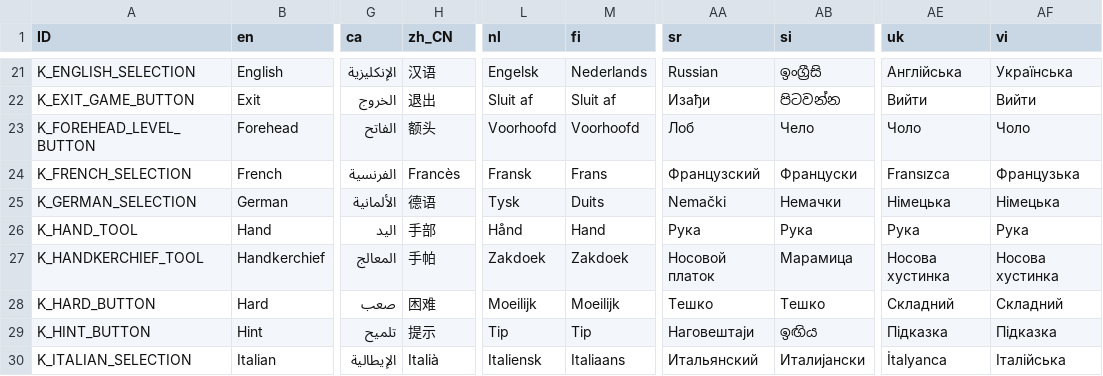
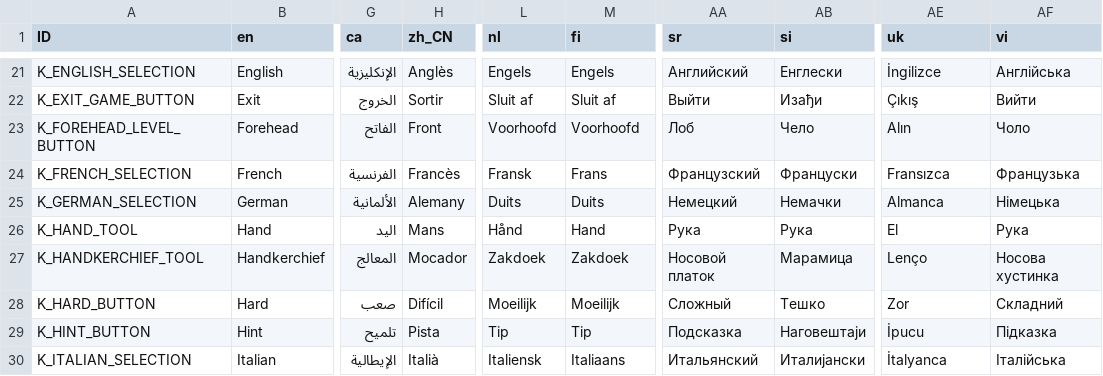
Before and after one commit to Crazy-Marvin/PimplePopper, a CSV file: assets/i18n/translation.csv, drawn as a sheet; only a part is shown, gaps mark what is left out; the diff covers the shown part only; the diff names each change by its address in the sheet, - before the commit and + after, or states it on an @@ line.

```diff
--- a/assets/i18n/translation.csv
+++ b/assets/i18n/translation.csv
-H21 (zh_CN): 汉语
+H21 (zh_CN): Anglès
-L21 (nl): Engelsk
+L21 (nl): Engels
-M21 (fi): Nederlands
+M21 (fi): Engels
-AA21 (sr): Russian
+AA21 (sr): Английский
-AB21 (si): ඉංග්‍රීසි
+AB21 (si): Енглески
-AE21 (uk): Англійська
+AE21 (uk): İngilizce
-AF21 (vi): Українська
+AF21 (vi): Англійська
-H22 (zh_CN): 退出
+H22 (zh_CN): Sortir
-AA22 (sr): Изађи
+AA22 (sr): Выйти
-AB22 (si): පිටවන්න
+AB22 (si): Изађи
-AE22 (uk): Вийти
+AE22 (uk): Çıkış
-H23 (zh_CN): 额头
+H23 (zh_CN): Front
-AE23 (uk): Чоло
+AE23 (uk): Alın
-H25 (zh_CN): 德语
+H25 (zh_CN): Alemany
-L25 (nl): Tysk
+L25 (nl): Duits
-AA25 (sr): Nemački
+AA25 (sr): Немецкий
-AE25 (uk): Німецька
+AE25 (uk): Almanca
-H26 (zh_CN): 手部
+H26 (zh_CN): Mans
-AE26 (uk): Рука
+AE26 (uk): El
-H27 (zh_CN): 手帕
+H27 (zh_CN): Mocador
-AE27 (uk): Носова хустинка
+AE27 (uk): Lenço
-H28 (zh_CN): 困难
+H28 (zh_CN): Difícil
-AA28 (sr): Тешко
+AA28 (sr): Сложный
-AE28 (uk): Складний
+AE28 (uk): Zor
-H29 (zh_CN): 提示
+H29 (zh_CN): Pista
-AA29 (sr): Наговештаји
+AA29 (sr): Подсказка
-AB29 (si): ඉඟිය
+AB29 (si): Наговештаји
-AE29 (uk): Підказка
+AE29 (uk): İpucu
```
Also changed, not shown: 121 edited cells elsewhere in this file.
